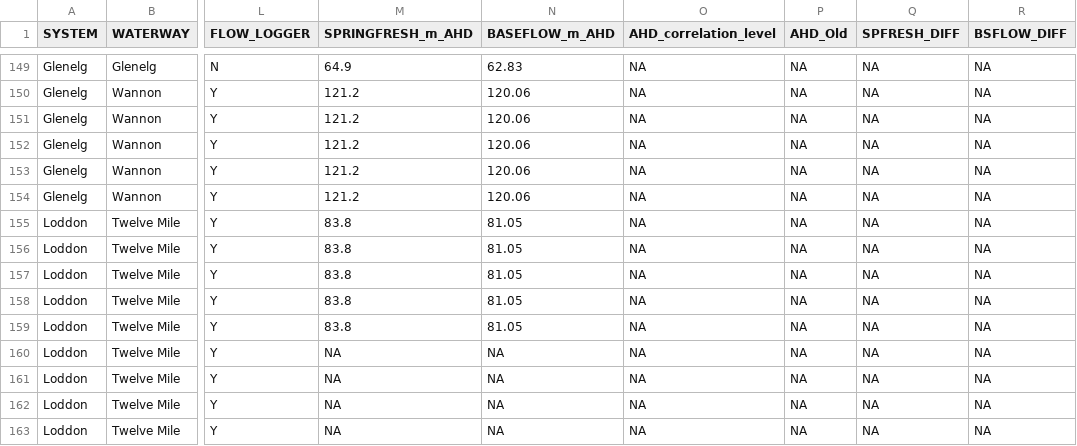
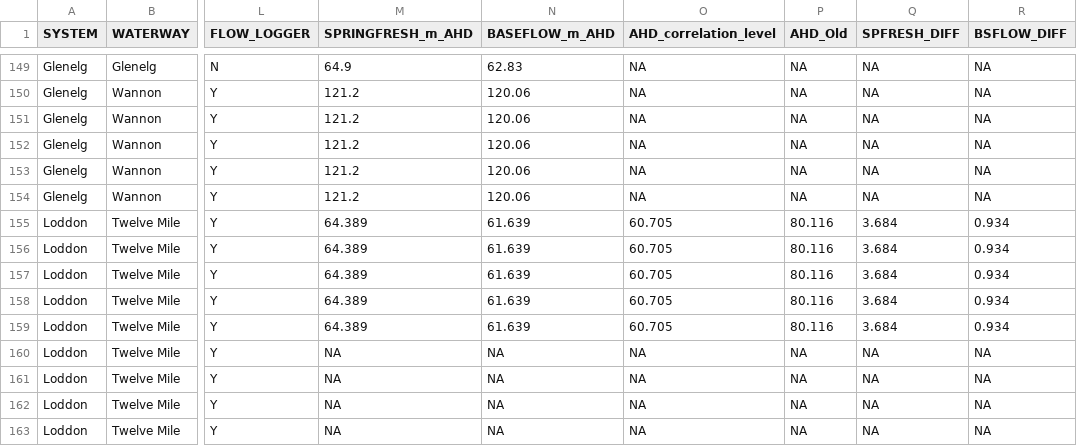
Before and after one commit to egouldo/VEFMAP_VEG_Stage6, a CSV file: data/raw_data/site_data/VEFMAPS6_Site_Metadata.csv, drawn as a sheet; only a part is shown, gaps mark what is left out; the diff names each change by its address in the sheet, - before the commit and + after, or states it on an @@ line.

Commit message:
Corrections to Twelve Mile Canary flow

```diff
--- a/data/raw_data/site_data/VEFMAPS6_Site_Metadata.csv
+++ b/data/raw_data/site_data/VEFMAPS6_Site_Metadata.csv
-M155:M159 (SPRINGFRESH_m_AHD): 83.8
+M155:M159 (SPRINGFRESH_m_AHD): 64.389
-N155:N159 (BASEFLOW_m_AHD): 81.05
+N155:N159 (BASEFLOW_m_AHD): 61.639
-O155:O159 (AHD_correlation_level): NA
+O155:O159 (AHD_correlation_level): 60.705
-P155:P159 (AHD_Old): NA
+P155:P159 (AHD_Old): 80.116
-Q155:Q159 (SPFRESH_DIFF): NA
+Q155:Q159 (SPFRESH_DIFF): 3.684
-R155:R159 (BSFLOW_DIFF): NA
+R155:R159 (BSFLOW_DIFF): 0.934
```
